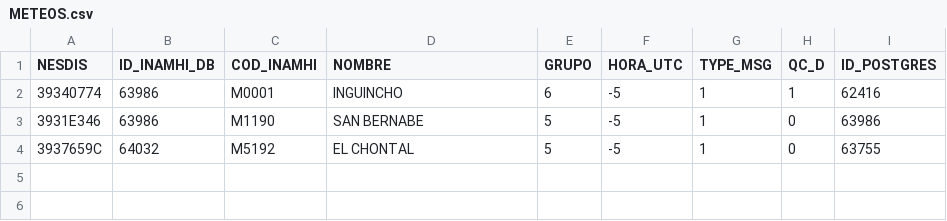
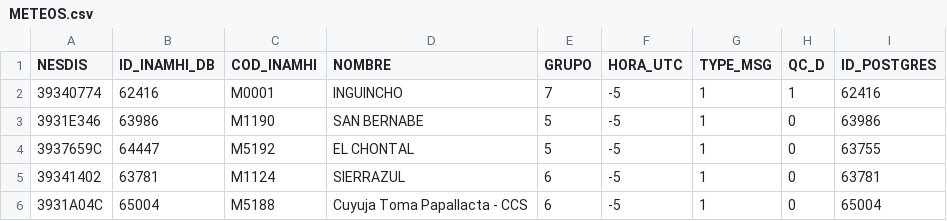
Before and after one commit to meteorodev/DCSReport, a CSV file: METEOS.csv, drawn as a sheet.

```diff
--- a/METEOS.csv
+++ b/METEOS.csv
@@ -1,4 +1,6 @@
 "NESDIS","ID_INAMHI_DB","COD_INAMHI","NOMBRE","GRUPO","HORA_UTC","TYPE_MSG","QC_D",ID_POSTGRES
-"39340774",63986,"M0001","INGUINCHO",6,-5,1,1,62416
+"39340774",62416,"M0001","INGUINCHO",7,-5,1,1,62416
 "3931E346",63986,"M1190","SAN BERNABE",5,-5,1,0,63986
-"3937659C",64032,"M5192","EL CHONTAL",5,-5,1,0,63755
+"3937659C",64447,"M5192","EL CHONTAL",5,-5,1,0,63755
+"39341402",63781,"M1124","SIERRAZUL",6,-5,1,0,63781
+"3931A04C",65004,"M5188","Cuyuja Toma Papallacta - CCS",6,-5,1,0,65004
```
Also changed, not shown: 2 other files.
